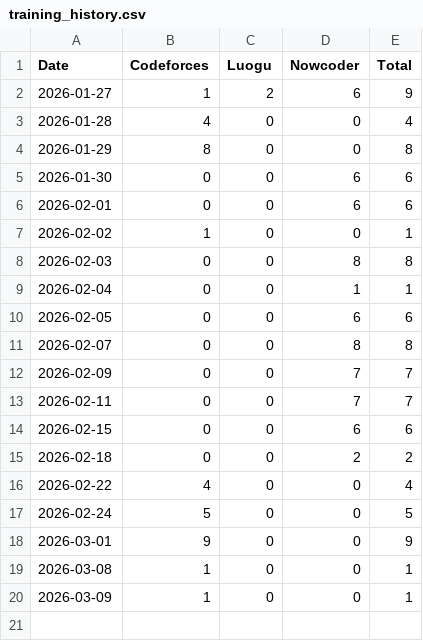
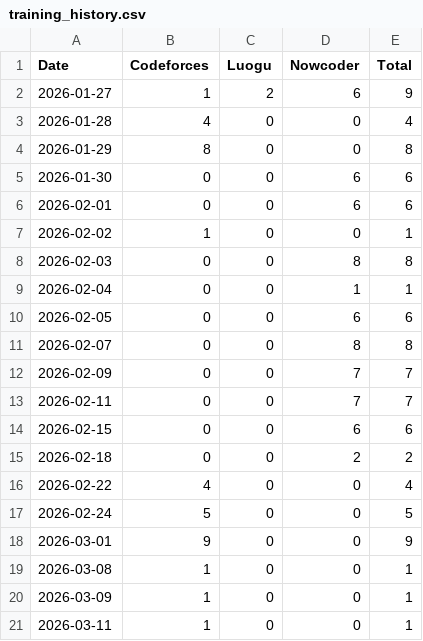
Before and after one commit to Qyf050217/Algorithm-Training, a CSV file: training_history.csv, drawn as a sheet; the diff names each change by its address in the sheet, - before the commit and + after, or states it on an @@ line.

```diff
--- a/training_history.csv
+++ b/training_history.csv
+row 21: 2026-03-11 | 1 | 0 | 0 | 1
```
Also changed, not shown: 3 other files.
